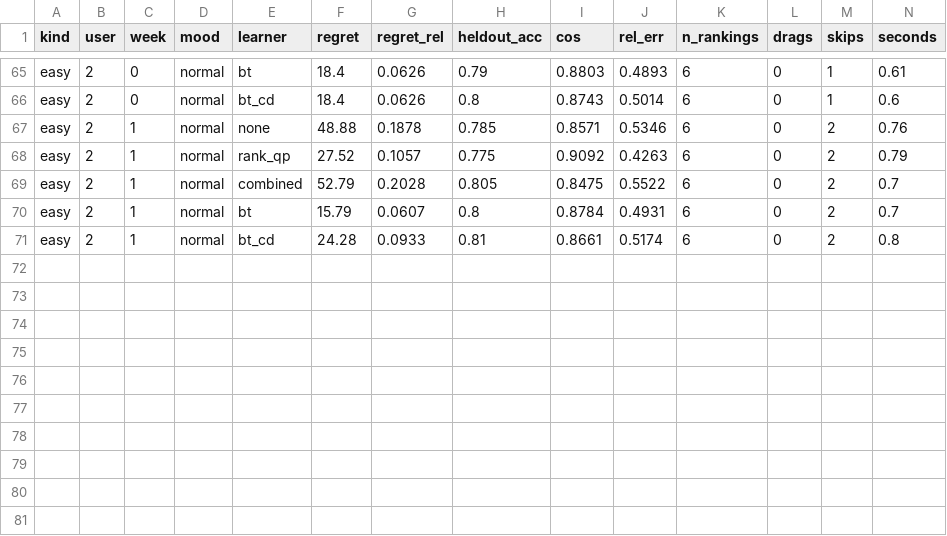
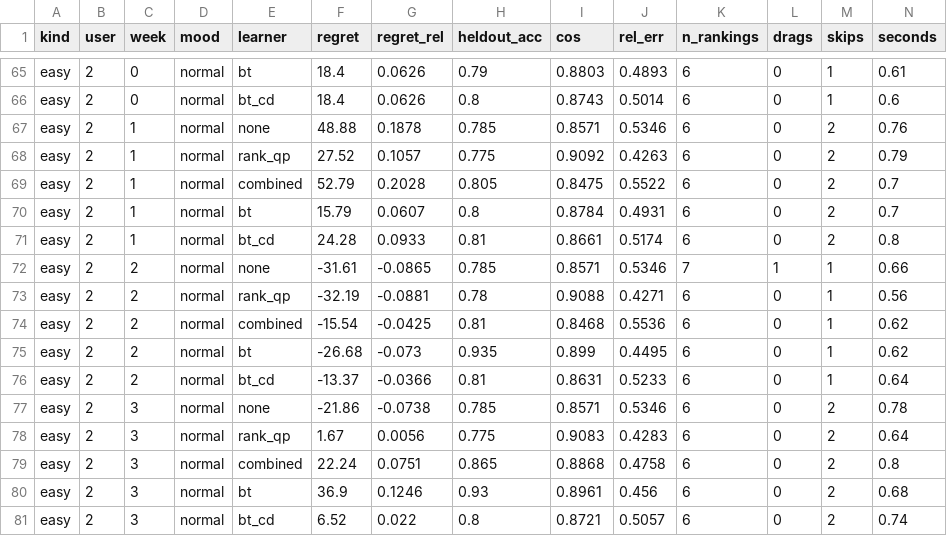
Before and after one commit to ruben-hayrapetyan/Friday3.0, a CSV file: BackendGuidelines/experiments/E011b-learning-round2/results/runs_shard0of2.csv, drawn as a sheet; only a part is shown, gaps mark what is left out; rows hold the shown columns only; the diff names each change by its address in the sheet, - before the commit and + after, or states it on an @@ line.

```diff
--- a/BackendGuidelines/experiments/E011b-learning-round2/results/runs_shard0of2.csv
+++ b/BackendGuidelines/experiments/E011b-learning-round2/results/runs_shard0of2.csv
+row 72: easy | 2 | 2 | normal | none | -31.61 | -0.0865 | 0.785 | 0.8571 | 0.5346 | 7 | 1 | 1 | 0.66
+row 73: easy | 2 | 2 | normal | rank_qp | -32.19 | -0.0881 | 0.78 | 0.9088 | 0.4271 | 6 | 0 | 1 | 0.56
+row 74: easy | 2 | 2 | normal | combined | -15.54 | -0.0425 | 0.81 | 0.8468 | 0.5536 | 6 | 0 | 1 | 0.62
+row 75: easy | 2 | 2 | normal | bt | -26.68 | -0.073 | 0.935 | 0.899 | 0.4495 | 6 | 0 | 1 | 0.62
+row 76: easy | 2 | 2 | normal | bt_cd | -13.37 | -0.0366 | 0.81 | 0.8631 | 0.5233 | 6 | 0 | 1 | 0.64
+row 77: easy | 2 | 3 | normal | none | -21.86 | -0.0738 | 0.785 | 0.8571 | 0.5346 | 6 | 0 | 2 | 0.78
+row 78: easy | 2 | 3 | normal | rank_qp | 1.67 | 0.0056 | 0.775 | 0.9083 | 0.4283 | 6 | 0 | 2 | 0.64
+row 79: easy | 2 | 3 | normal | combined | 22.24 | 0.0751 | 0.865 | 0.8868 | 0.4758 | 6 | 0 | 2 | 0.8
+row 80: easy | 2 | 3 | normal | bt | 36.9 | 0.1246 | 0.93 | 0.8961 | 0.456 | 6 | 0 | 2 | 0.68
+row 81: easy | 2 | 3 | normal | bt_cd | 6.52 | 0.022 | 0.8 | 0.8721 | 0.5057 | 6 | 0 | 2 | 0.74
```
Also changed, not shown: BackendGuidelines/experiments/E011b-learning-round2/results/runs_shard1of2.csv, 9 other files.
